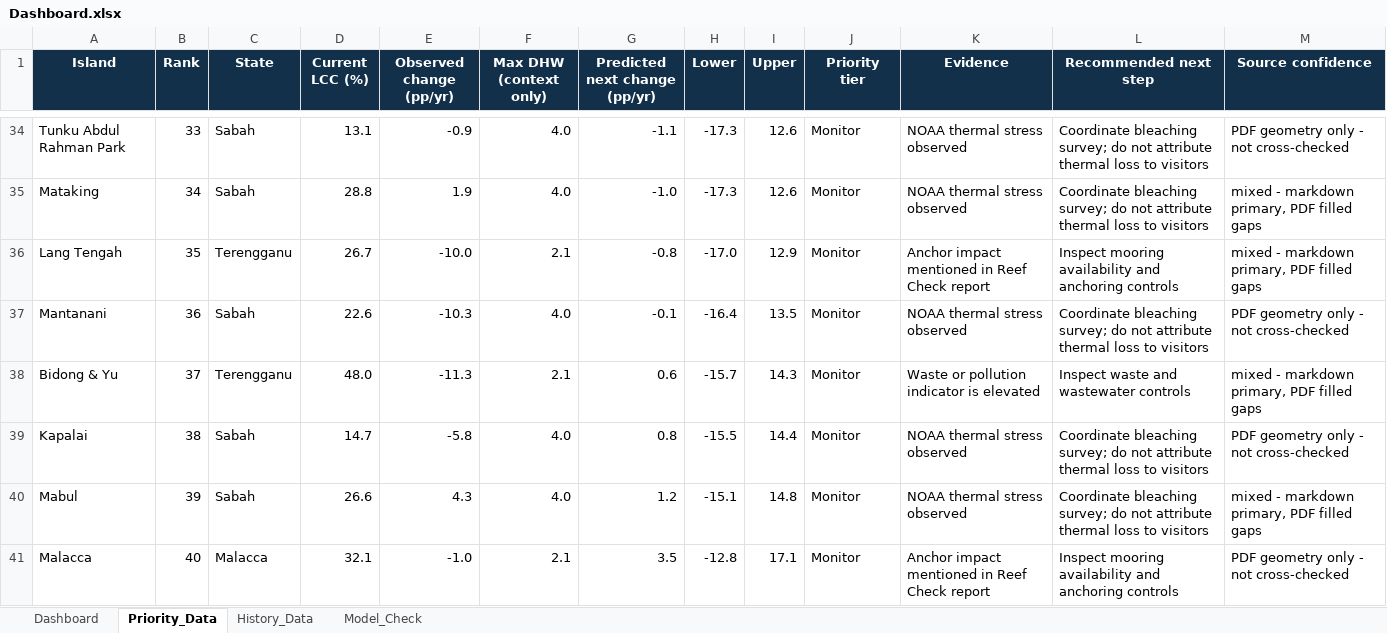
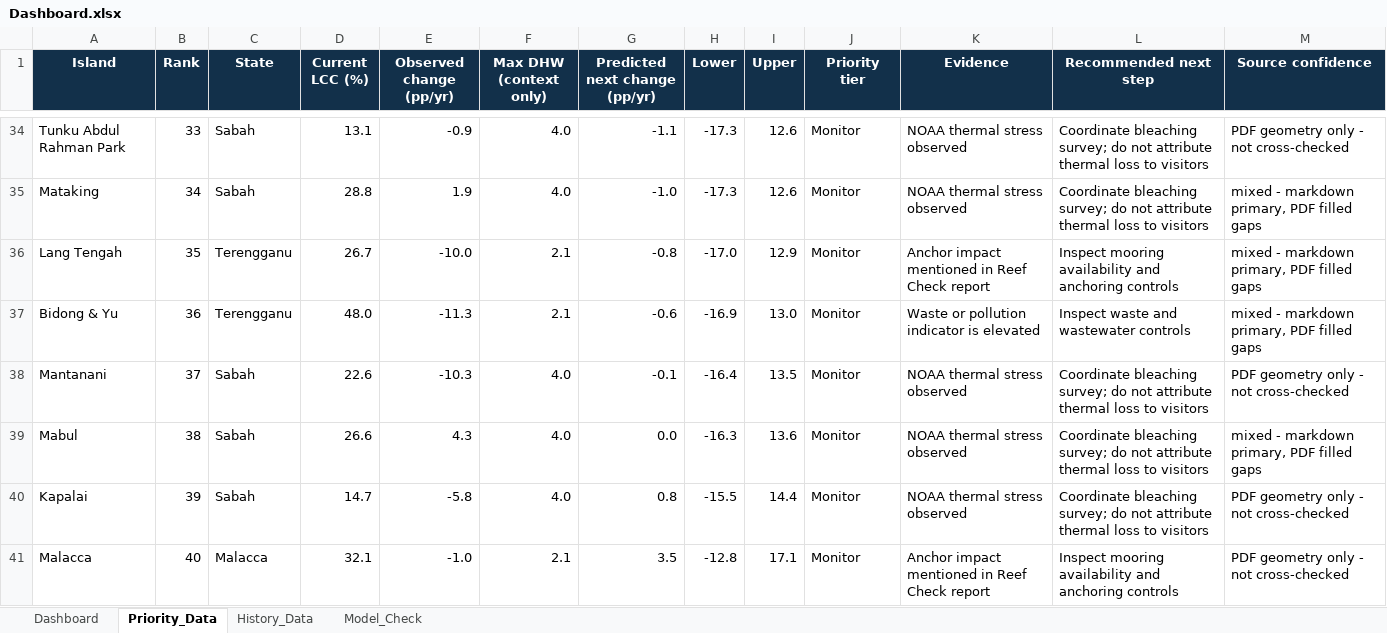
Before and after one commit to Chee613/dosm2026, an Excel workbook: dist/dashboard_package/Dashboard.xlsx, sheet Priority_Data, drawn as a sheet; only a part is shown, gaps mark what is left out; values as stored, in another font and other column widths than the file's, no borders; conditional formats and table styles not drawn; removed rows and columns are numbered as before the commit, all else as after; the diff names each change by its address in the sheet, - before the commit and + after, or states it on an @@ line.

Commit message:
docs(deliverables): refresh notebook, workbook and write-ups for the retrain
Re-execute the pipeline notebook (and its package copies), update the
Excel workbook cells and priority rows, and replace MAE 5.859 -> 5.862,
improvement 2.2% -> 2.1% and R2 0.070 -> 0.069 in the READMEs,
methodology and video script. Refresh stale package images 01 and 07-09.

```diff
--- a/dist/dashboard_package/Dashboard.xlsx (sheet Priority_Data)
+++ b/dist/dashboard_package/Dashboard.xlsx (sheet Priority_Data)
+row 37: Bidong & Yu | 36 | Terengganu | 48.0 | -11.3 | 2.1 | -0.6 | -16.9 | 13.0 | Monitor | Waste or pollution indicator is elevated | Inspect waste and wastewater controls | mixed - markdown primary, PDF filled gaps
-B38 (Rank): 36
+B38 (Rank): 37
-row 38: Bidong & Yu | 37 | Terengganu | 48.0 | -11.3 | 2.1 | 0.6 | -15.7 | 14.3 | Monitor | Waste or pollution indicator is elevated | Inspect waste and wastewater controls | mixed - markdown primary, PDF filled gaps
+row 39: Mabul | 38 | Sabah | 26.6 | 4.3 | 4.0 | 0.0 | -16.3 | 13.6 | Monitor | NOAA thermal stress observed | Coordinate bleaching survey; do not attribute thermal loss to visitors | mixed - markdown primary, PDF filled gaps
-B40 (Rank): 38
+B40 (Rank): 39
-row 40: Mabul | 39 | Sabah | 26.6 | 4.3 | 4.0 | 1.2 | -15.1 | 14.8 | Monitor | NOAA thermal stress observed | Coordinate bleaching survey; do not attribute thermal loss to visitors | mixed - markdown primary, PDF filled gaps
```
Also changed, not shown: sheet Model_Check, sheet Dashboard, output/ReefSafe_Submission_Evidence_Package/ReefSafe_Dashboard.xlsx, 13 other files.
